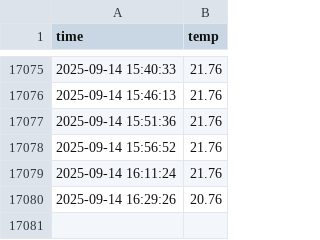
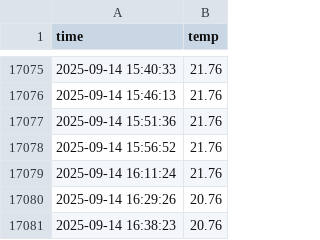
Before and after one commit to Hjune01/seoul_weather_5m, a CSV file: seoul_weather.csv, drawn as a sheet; only a part is shown, gaps mark what is left out; the diff names each change by its address in the sheet, - before the commit and + after, or states it on an @@ line.

```diff
--- a/seoul_weather.csv
+++ b/seoul_weather.csv
+row 17081: 2025-09-14 16:38:23 | 20.76
```
